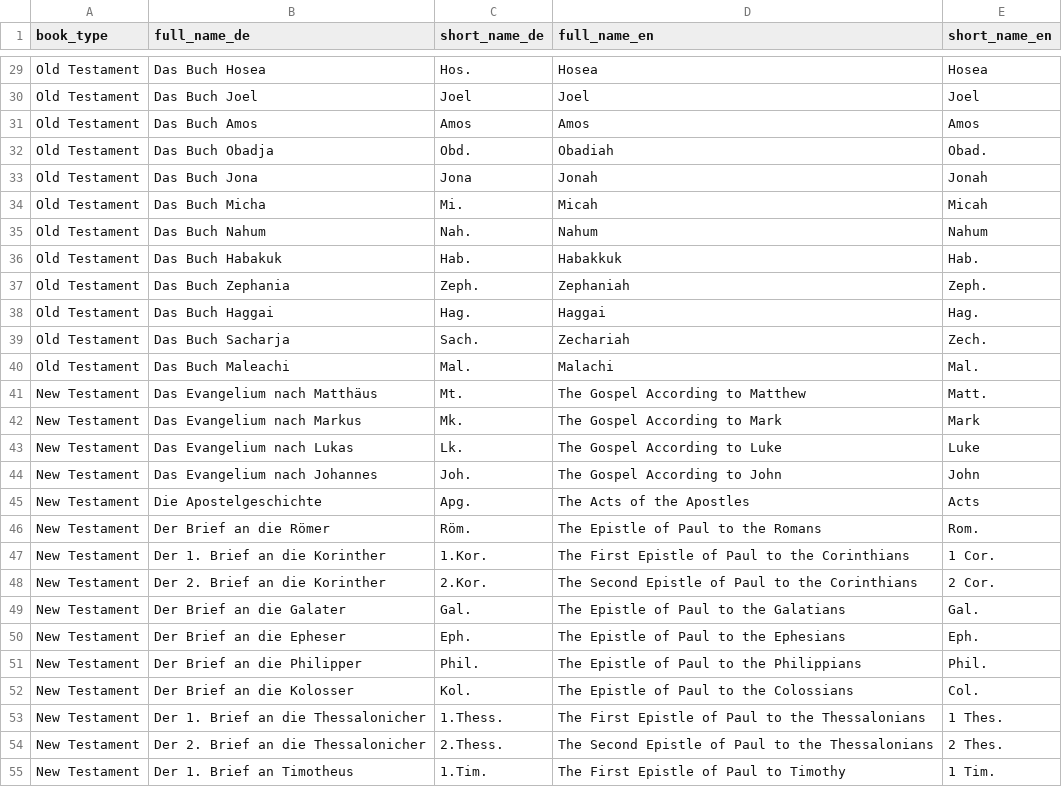
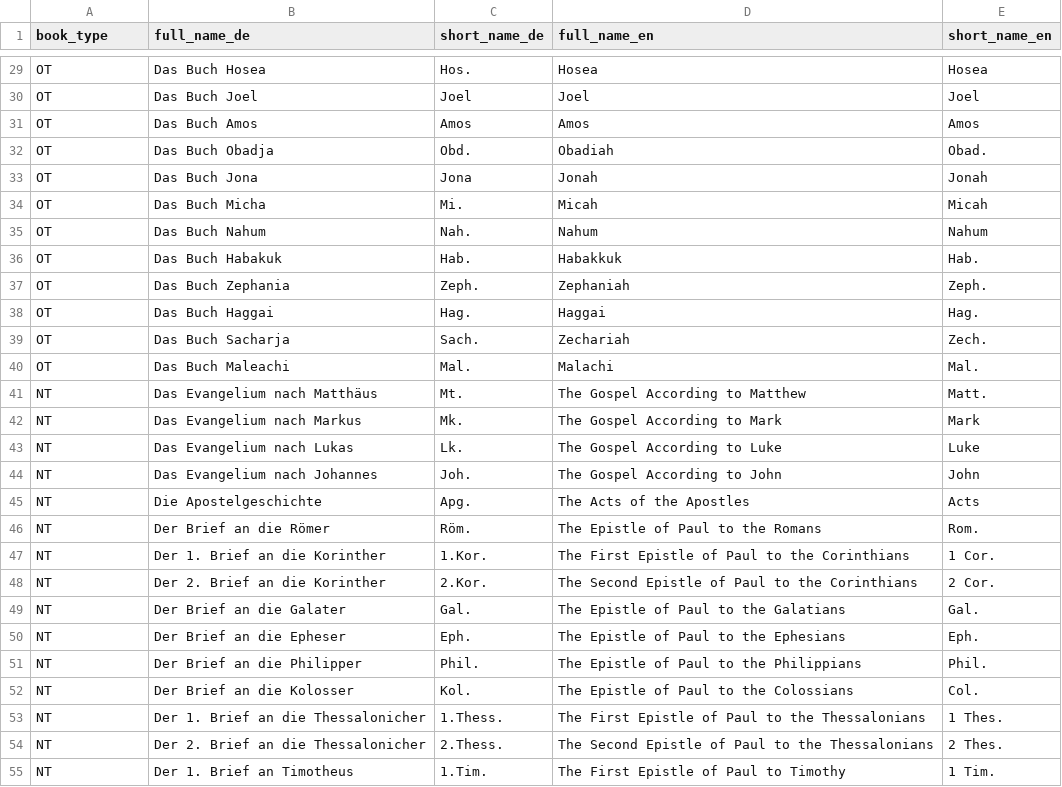
Before and after one commit to ChingT/bible-reading-tracker, a CSV file: backend/app/app/initial_data/bible_books.csv, drawn as a sheet; only a part is shown, gaps mark what is left out; the diff covers the shown part only; the diff names each change by its address in the sheet, - before the commit and + after, or states it on an @@ line.

Commit message:
Update BookEnum values

```diff
--- a/backend/app/app/initial_data/bible_books.csv
+++ b/backend/app/app/initial_data/bible_books.csv
-A29:A40 (book_type): Old Testament
+A29:A40 (book_type): OT
-A41:A55 (book_type): New Testament
+A41:A55 (book_type): NT
```
Also changed, not shown: 39 edited cells elsewhere in this file, 2 other files.
